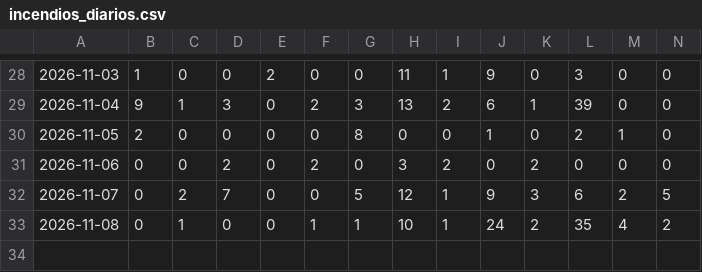
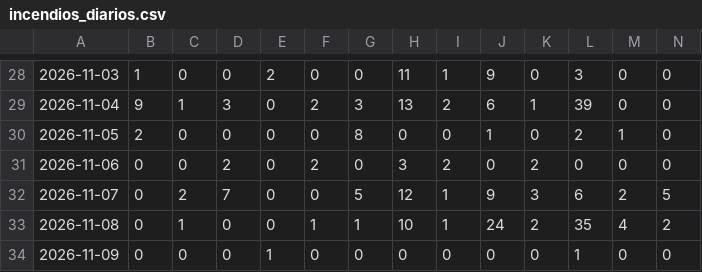
Before and after one commit to andresffigueroaa-blip/ensoperu, a CSV file: sitio/datos/indices/incendios_diarios.csv, drawn as a sheet; only a part is shown, gaps mark what is left out; rows hold the shown columns only; the diff names each change by its address in the sheet, - before the commit and + after, or states it on an @@ line.

Commit message:
datos: actualización automática 2026-11-09

```diff
--- a/sitio/datos/indices/incendios_diarios.csv
+++ b/sitio/datos/indices/incendios_diarios.csv
+row 34: 2026-11-09 | 0 | 0 | 0 | 1 | 0 | 0 | 0 | 0 | 0 | 0 | 1 | 0 | 0
```
Also changed, not shown: 9 other files.
